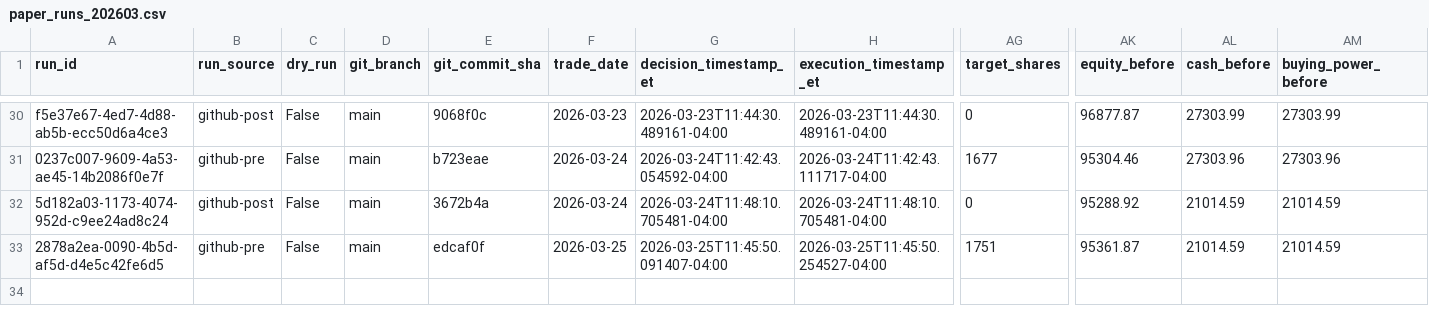
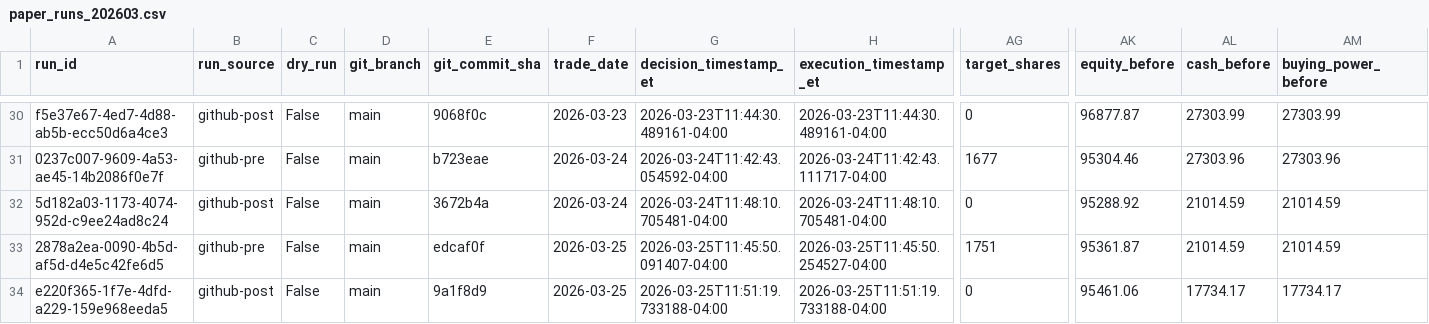
Before and after one commit to precisionhireconsultants/trading-vol-target-annual-0.40, a CSV file: logs/paper/runs/paper_runs_202603.csv, drawn as a sheet; only a part is shown, gaps mark what is left out; rows hold the shown columns only; the diff names each change by its address in the sheet, - before the commit and + after, or states it on an @@ line.

```diff
--- a/logs/paper/runs/paper_runs_202603.csv
+++ b/logs/paper/runs/paper_runs_202603.csv
+row 34: e220f365-1f7e-4dfd-a229-159e968eeda5 | github-post | False | main | 9a1f8d9 | 2026-03-25 | 2026-03-25T11:51:19.733188-04:00 | 2026-03-25T11:51:19.733188-04:00 | 0 | 95461.06 | 17734.17 | 17734.17
```
Also changed, not shown: logs/paper/orders/paper_orders_202603.csv.
